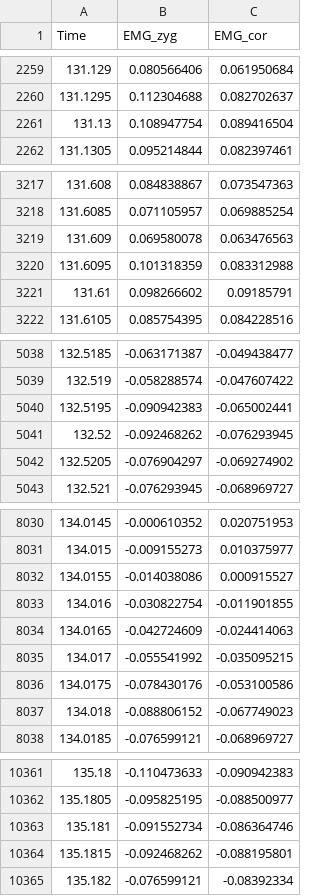
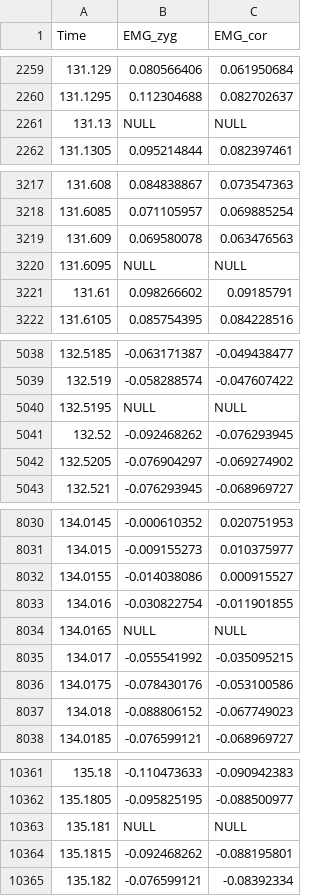
Before and after one commit to WiIIson/EMGFlow-Python-Package, a CSV file: src/EMGFlow/data/sample_data_02.csv, drawn as a sheet; only a part is shown, gaps mark what is left out; the diff covers the shown part only.

```diff
--- a/src/EMGFlow/data/sample_data_02.csv
+++ b/src/EMGFlow/data/sample_data_02.csv
@@ -2260,3 +2260,3 @@
 131.1295,0.112304688,0.082702637
-131.13,0.108947754,0.089416504
+131.13,NULL,NULL
 131.1305,0.095214844,0.082397461
@@ -3219,3 +3219,3 @@
 131.609,0.069580078,0.063476563
-131.6095,0.101318359,0.083312988
+131.6095,NULL,NULL
 131.61,0.098266602,0.09185791
@@ -5039,3 +5039,3 @@
 132.519,-0.058288574,-0.047607422
-132.5195,-0.090942383,-0.065002441
+132.5195,NULL,NULL
 132.52,-0.092468262,-0.076293945
@@ -8033,3 +8033,3 @@
 134.016,-0.030822754,-0.011901855
-134.0165,-0.042724609,-0.024414063
+134.0165,NULL,NULL
 134.017,-0.055541992,-0.035095215
@@ -10362,3 +10362,3 @@
 135.1805,-0.095825195,-0.088500977
-135.181,-0.091552734,-0.086364746
+135.181,NULL,NULL
 135.1815,-0.092468262,-0.088195801
```
Also changed, not shown: 34 edited cells elsewhere in this file, src/EMGFlow/data/sample_data_01.csv, src/EMGFlow/data/sample_data_03.csv, 1 other file.
